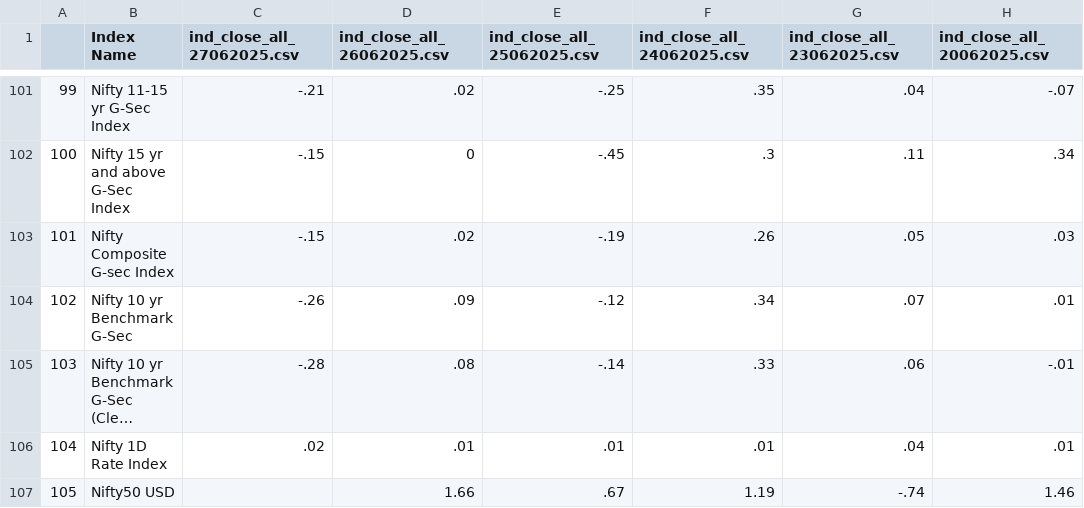
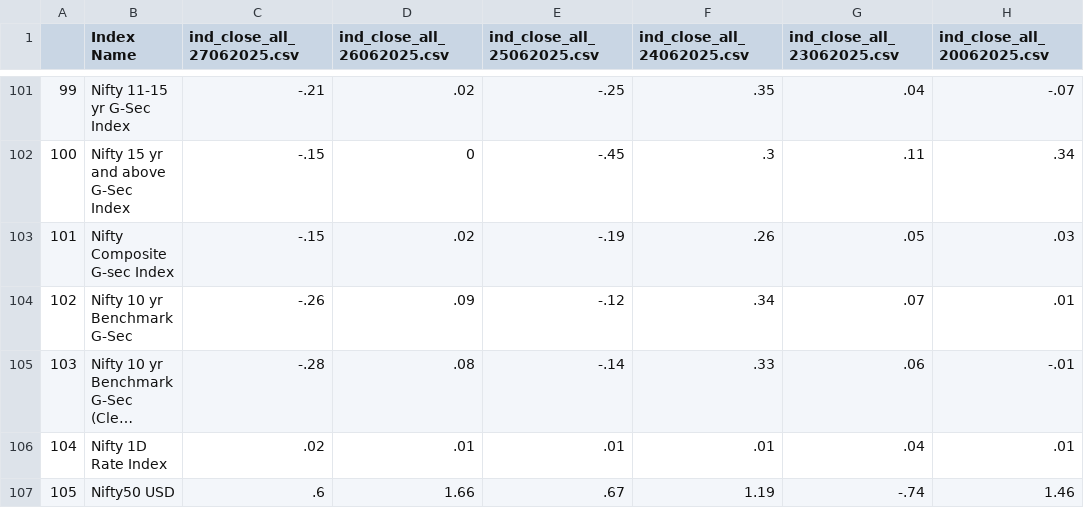
Before and after one commit to tanmoy1999/StockChangeCapture, a CSV file: CSVOutput/IndexChange_Jun2025.csv, drawn as a sheet; only a part is shown, gaps mark what is left out; long unchanged cells end in …; the diff names each change by its address in the sheet, - before the commit and + after, or states it on an @@ line.

```diff
--- a/CSVOutput/IndexChange_Jun2025.csv
+++ b/CSVOutput/IndexChange_Jun2025.csv
-C107 (ind_close_all_27062025.csv): (empty)
+C107 (ind_close_all_27062025.csv): .6
```
Also changed, not shown: 1 other file.
